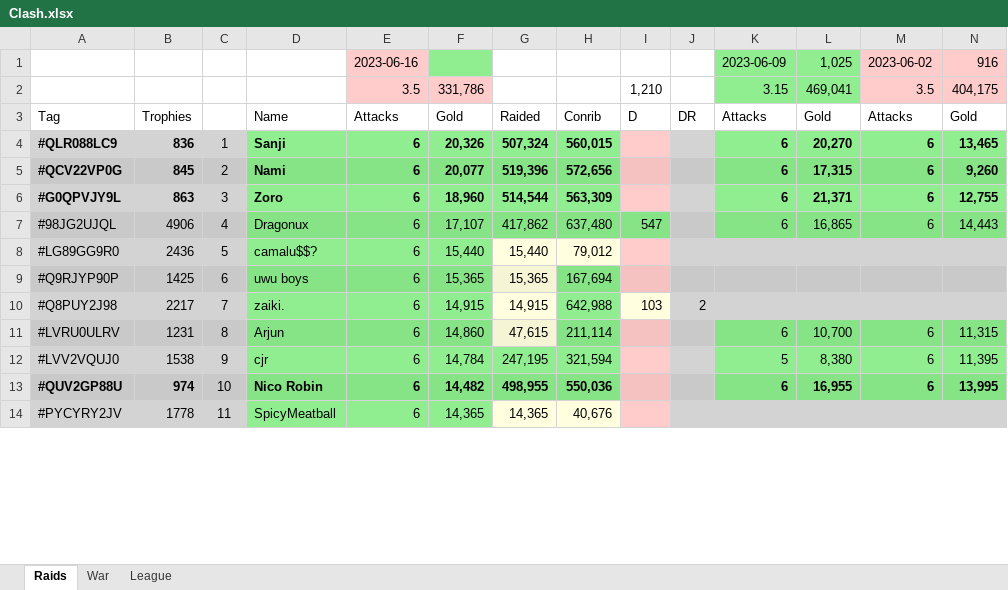
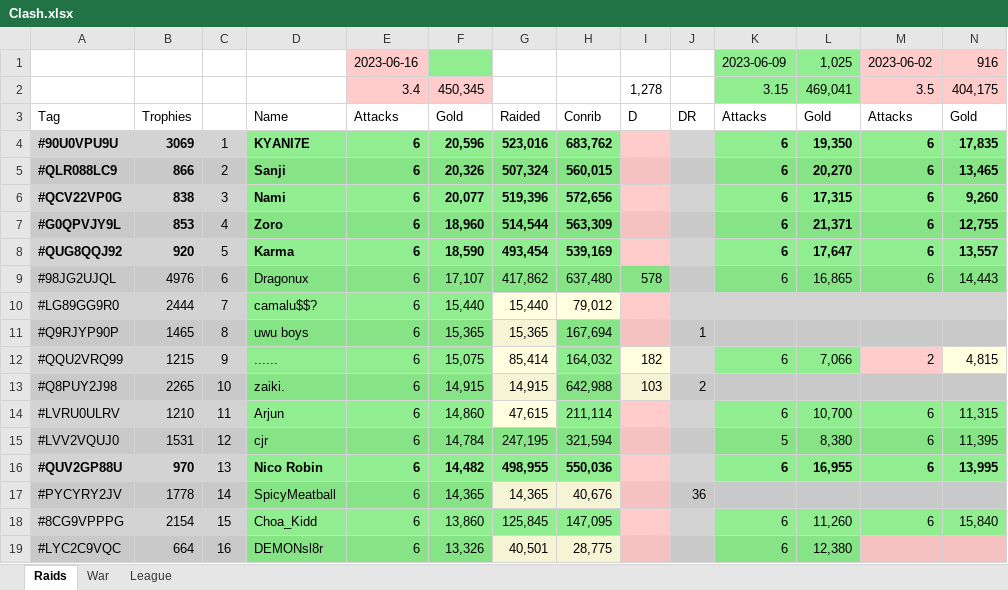
Before and after one commit to KYANI7E/Clans, an Excel workbook: Clash.xlsx, sheet Raids, drawn as a sheet; only a part is shown; values as stored, in another font and other column widths than the file's, no borders; addresses are those after the commit; rows hold the shown columns only; the diff covers the shown part only; the diff names each change by its address in the sheet, - before the commit and + after, or states it on an @@ line.

Commit message:
updating the clash file from bat manual run

```diff
--- a/Clash.xlsx (sheet Raids)
+++ b/Clash.xlsx (sheet Raids)
-E2: 3.5
+E2: 3.4
-F2: 331,786
+F2: 450,345
-I2: 1,210
+I2: 1,278
+row 4: #90U0VPU9U | 3069 | 1 | KYANI7E | 6 | 20,596 | 523,016 | 683,762 |  |  | 6 | 19,350 | 6 | 17,835
-B5: 836
+B5: 866
-C5: 1
+C5: 2
-B6: 845
+B6: 838
-C6: 2
+C6: 3
-B7: 863
+B7: 853
-C7: 3
+C7: 4
+row 8: #QUG8QQJ92 | 920 | 5 | Karma | 6 | 18,590 | 493,454 | 539,169 |  |  | 6 | 17,647 | 6 | 13,557
-B9: 4906
+B9: 4976
-C9: 4
+C9: 6
-I9: 547
+I9: 578
-B10: 2436
+B10: 2444
-C10: 5
+C10: 7
-B11: 1425
+B11: 1465
-C11: 6
+C11: 8
-J11: (empty)
+J11: 1
+row 12: #QQU2VRQ99 | 1215 | 9 | ...... | 6 | 15,075 | 85,414 | 164,032 | 182 |  | 6 | 7,066 | 2 | 4,815
-B13: 2217
+B13: 2265
-C13: 7
+C13: 10
-B14: 1231
+B14: 1210
-C14: 8
+C14: 11
-B15: 1538
+B15: 1531
-C15: 9
+C15: 12
-B16: 974
+B16: 970
-C16: 10
+C16: 13
-C17: 11
+C17: 14
-J17: (empty)
+J17: 36
+row 18: #8CG9VPPPG | 2154 | 15 | Choa_Kidd | 6 | 13,860 | 125,845 | 147,095 |  |  | 6 | 11,260 | 6 | 15,840
+row 19: #LYC2C9VQC | 664 | 16 | DEMONsl8r | 6 | 13,326 | 40,501 | 28,775 |  |  | 6 | 12,380
```
Also changed, not shown: 6 added rows, 9 removed rows, 195 edited cells and cell formats elsewhere in this sheet, sheet War.
